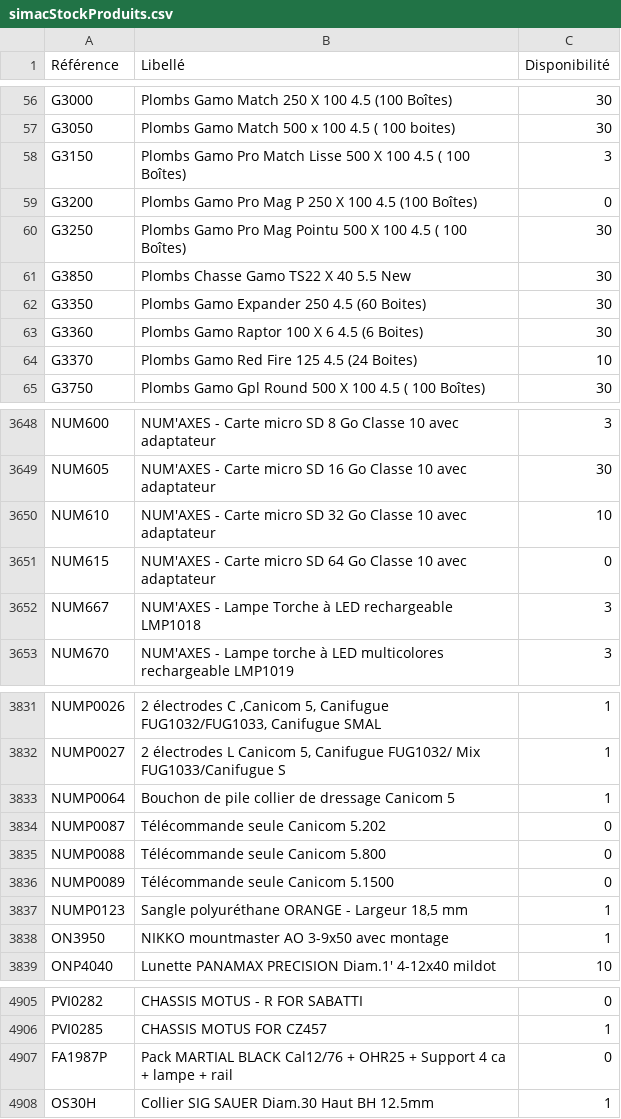
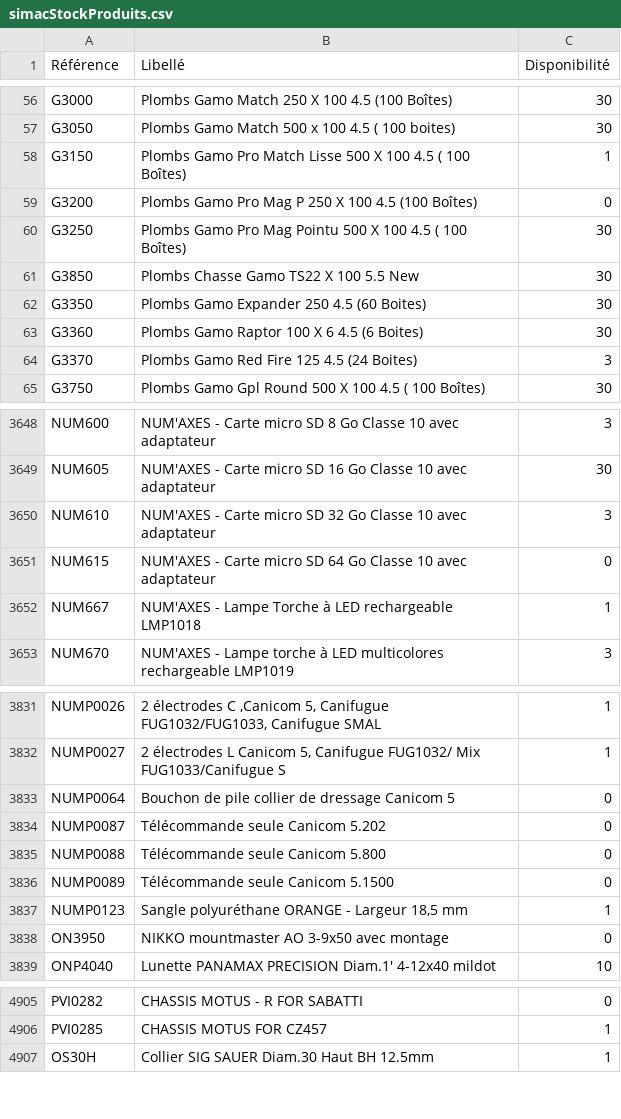
Before and after one commit to Jonathan-djimbi/arsenal-pro, a CSV file: suppliers/simacStockProduits.csv, drawn as a sheet; only a part is shown, gaps mark what is left out; the diff covers the shown part only.

```diff
--- a/suppliers/simacStockProduits.csv
+++ b/suppliers/simacStockProduits.csv
@@ -57,9 +57,9 @@ G3000;"Plombs Gamo Match 250 X 100 4.5 (100 Boîtes)";30
 G3050;"Plombs Gamo Match 500 x 100 4.5 ( 100 boites)";30
-G3150;"Plombs Gamo Pro Match Lisse 500 X 100 4.5 ( 100 Boîtes)";3
+G3150;"Plombs Gamo Pro Match Lisse 500 X 100 4.5 ( 100 Boîtes)";1
 G3200;"Plombs Gamo Pro Mag P 250 X 100 4.5 (100 Boîtes)";0
 G3250;"Plombs Gamo Pro Mag Pointu 500 X 100 4.5 ( 100 Boîtes)";30
-G3850;"Plombs Chasse Gamo TS22  X 40 5.5 New";30
+G3850;"Plombs Chasse Gamo TS22  X 100 5.5 New";30
 G3350;"Plombs Gamo Expander 250 4.5 (60 Boites) ";30
 G3360;"Plombs Gamo Raptor 100 X 6 4.5 (6 Boites)";30
-G3370;"Plombs Gamo Red Fire 125 4.5 (24 Boites)";10
+G3370;"Plombs Gamo Red Fire 125 4.5 (24 Boites)";3
 G3750;"Plombs Gamo Gpl Round 500 X 100 4.5 ( 100 Boîtes)";30
@@ -3649,5 +3649,5 @@ NUM600;"NUM'AXES - Carte micro SD 8 Go Classe 10 avec adaptateur";3
 NUM605;"NUM'AXES - Carte micro SD 16 Go Classe 10 avec adaptateur";30
-NUM610;"NUM'AXES - Carte micro SD 32 Go Classe 10 avec adaptateur  ";10
+NUM610;"NUM'AXES - Carte micro SD 32 Go Classe 10 avec adaptateur  ";3
 NUM615;"NUM'AXES - Carte micro SD 64 Go Classe 10 avec adaptateur";0
-NUM667;"NUM'AXES - Lampe Torche à LED rechargeable LMP1018";3
+NUM667;"NUM'AXES - Lampe Torche à LED rechargeable LMP1018";1
 NUM670;"NUM'AXES - Lampe torche à LED multicolores  rechargeable LMP1019";3
@@ -3832,3 +3832,3 @@ NUMP0026;"2 électrodes C ,Canicom 5, Canifugue FUG1032/FUG1033, Canifugue SMAL"
 NUMP0027;"2 électrodes L Canicom 5, Canifugue FUG1032/ Mix FUG1033/Canifugue S";1
-NUMP0064;"Bouchon de pile collier de dressage Canicom 5";1
+NUMP0064;"Bouchon de pile collier de dressage Canicom 5";0
 NUMP0087;"Télécommande seule Canicom 5.202";0
@@ -3837,3 +3837,3 @@ NUMP0089;"Télécommande seule Canicom 5.1500";0
 NUMP0123;"Sangle polyuréthane ORANGE - Largeur 18,5 mm";1
-ON3950;"NIKKO mountmaster AO 3-9x50 avec montage";1
+ON3950;"NIKKO mountmaster AO 3-9x50 avec montage";0
 ONP4040;"Lunette PANAMAX PRECISION Diam.1' 4-12x40  mildot";10
@@ -4906,3 +4906,2 @@ PVI0282;"CHASSIS MOTUS - R FOR SABATTI";0
 PVI0285;"CHASSIS MOTUS FOR CZ457";1
-FA1987P;"Pack MARTIAL BLACK Cal12/76 + OHR25 + Support 4 ca + lampe + rail";0
 OS30H;"Collier SIG SAUER Diam.30 Haut BH 12.5mm";1
```
Also changed, not shown: 30 edited cells elsewhere in this file, suppliers/europarmStockProduits.csv, 3 other files.
